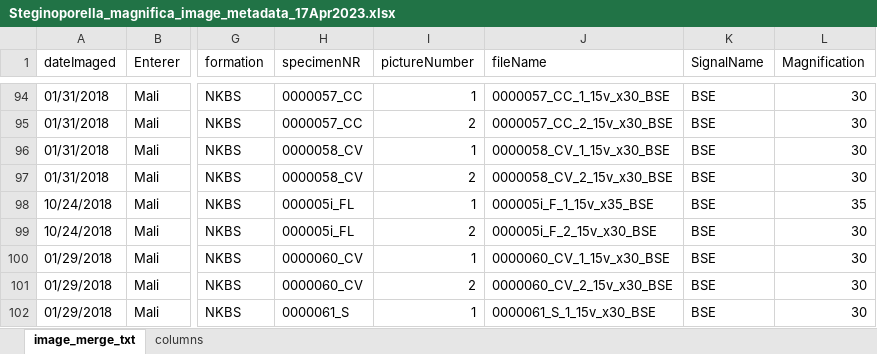
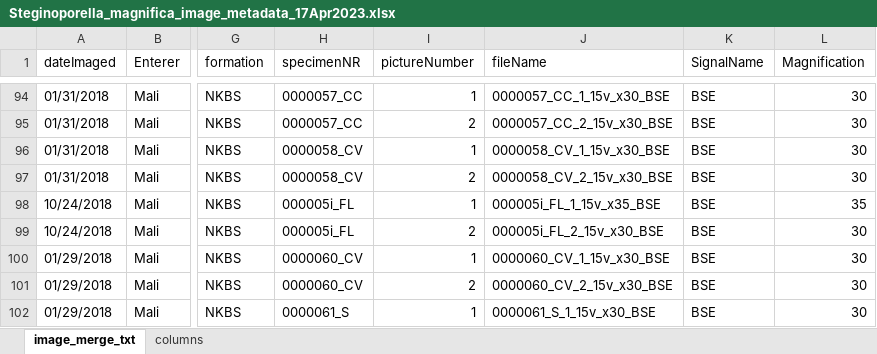
Before and after one commit to meghalithic/bryo_metadata, an Excel workbook: newMetadata/Steginoporella_magnifica_image_metadata_17Apr2023.xlsx, sheet image_merge_txt, drawn as a sheet; only a part is shown, gaps mark what is left out; values as stored, in another font and other column widths than the file's, no borders; the diff names each change by its address in the sheet, - before the commit and + after, or states it on an @@ line.

```diff
--- a/newMetadata/Steginoporella_magnifica_image_metadata_17Apr2023.xlsx (sheet image_merge_txt)
+++ b/newMetadata/Steginoporella_magnifica_image_metadata_17Apr2023.xlsx (sheet image_merge_txt)
-J98 (fileName): 000005i_F_1_15v_x35_BSE
+J98 (fileName): 000005i_FL_1_15v_x35_BSE
-J99 (fileName): 000005i_F_2_15v_x30_BSE
+J99 (fileName): 000005i_FL_2_15v_x30_BSE
```
Also changed, not shown: reconciling/image_merge_txt_usingfileName_DONE_17Apr2023.xlsx, reconciling/reconciled_image_txt_usingImageName_DONE_4Apr2023.xlsx.
